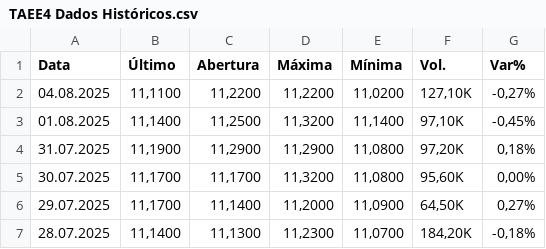
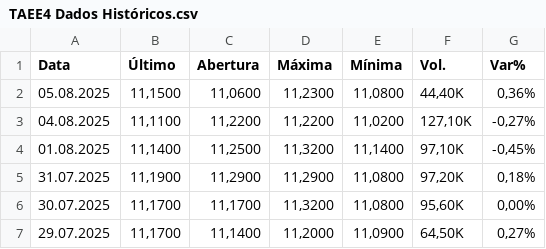
Before and after one commit to juniorjrfsn/rust_app, a CSV file: dados/TAEE4 Dados Históricos.csv, drawn as a sheet; only a part is shown; the shorter side is filled out with more unchanged rows; the diff names each change by its address in the sheet, - before the commit and + after, or states it on an @@ line.

```diff
--- a/dados/TAEE4 Dados Históricos.csv
+++ b/dados/TAEE4 Dados Históricos.csv
+row 2: 05.08.2025 | 11,1500 | 11,0600 | 11,2300 | 11,0800 | 44,40K | 0,36%
```
Also changed, not shown: dados/EGIE3 Dados Históricos.csv, dados/ISAE4 Dados Históricos.csv, 19 other files.
